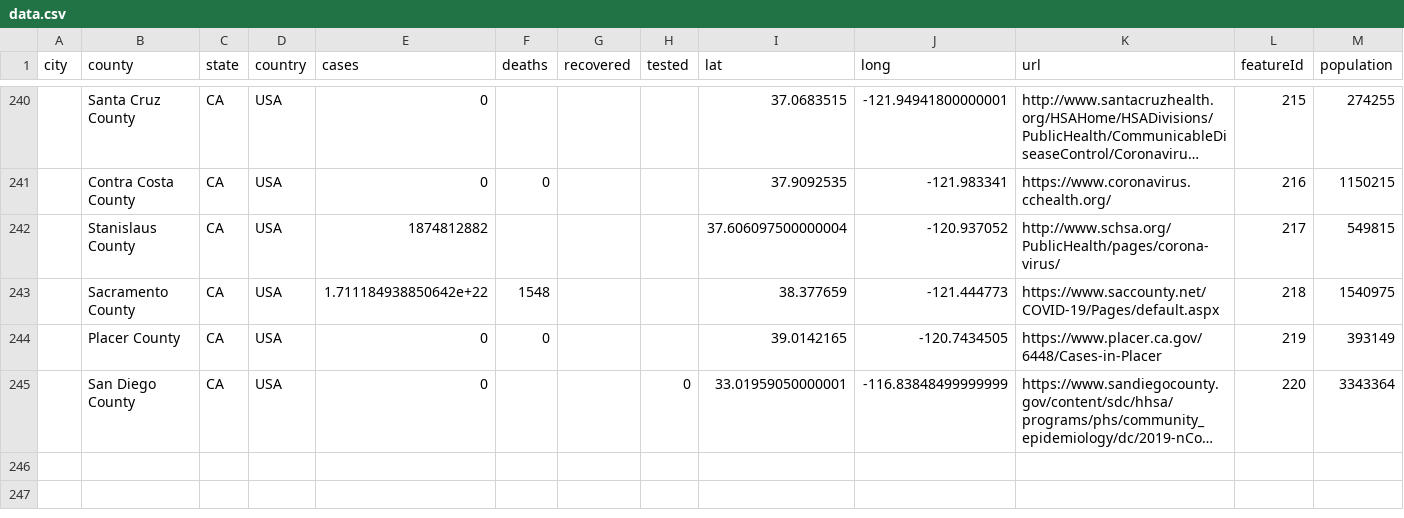
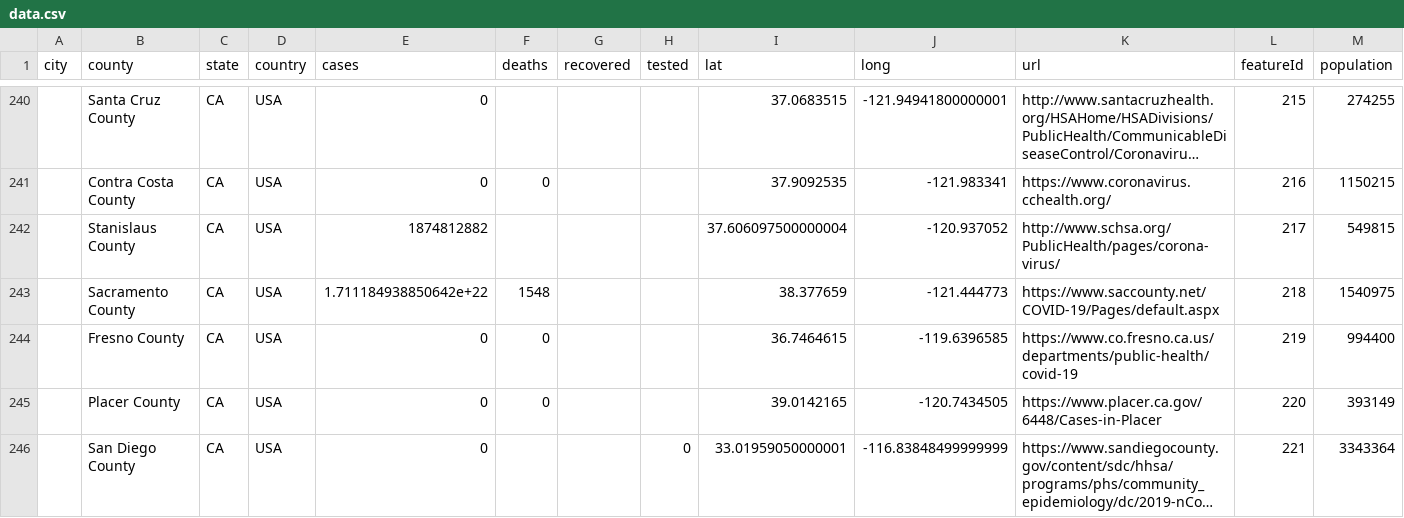
Before and after one commit to qgolsteyn/coronadatascraper, a CSV file: data.csv, drawn as a sheet; only a part is shown, gaps mark what is left out; long unchanged cells end in …; addresses are those after the commit; the diff names each change by its address in the sheet, - before the commit and + after, or states it on an @@ line.

```diff
--- a/data.csv
+++ b/data.csv
+row 244:  | Fresno County | CA | USA | 0 | 0 |  |  | 36.7464615 | -119.6396585 | https://www.co.fresno.ca.us/departments/public-health/covid-19 | 219 | 994400
-L245 (featureId): 219
+L245 (featureId): 220
-L246 (featureId): 220
+L246 (featureId): 221
```
Also changed, not shown: timeseries-jhu.csv, timeseries.csv, 3 other files.
